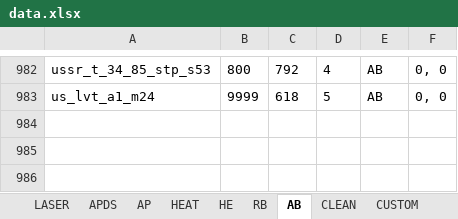
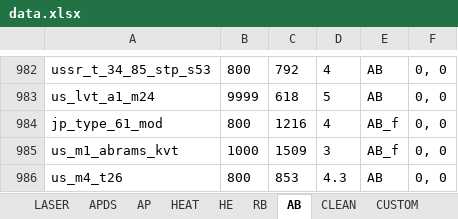
Before and after one commit to ShubbeLeontij/sightgenerator, an Excel workbook: data.xlsx, sheet AB, drawn as a sheet; only a part is shown, gaps mark what is left out; values as stored, in another font and other column widths than the file's, no borders; the diff names each change by its address in the sheet, - before the commit and + after, or states it on an @@ line.

Commit message:
added type61, m1kvt, m4/t26

```diff
--- a/data.xlsx (sheet AB)
+++ b/data.xlsx (sheet AB)
+row 984: jp_type_61_mod | 800 | 1216 | 4 | AB_f | 0, 0
+row 985: us_m1_abrams_kvt | 1000 | 1509 | 3 | AB_f | 0, 0
+row 986: us_m4_t26 | 800 | 853 | 4.3 | AB | 0, 0
```
Also changed, not shown: sheet RB, sheet HEAT, sheet AP, sheet LASER, sheet APDS.
